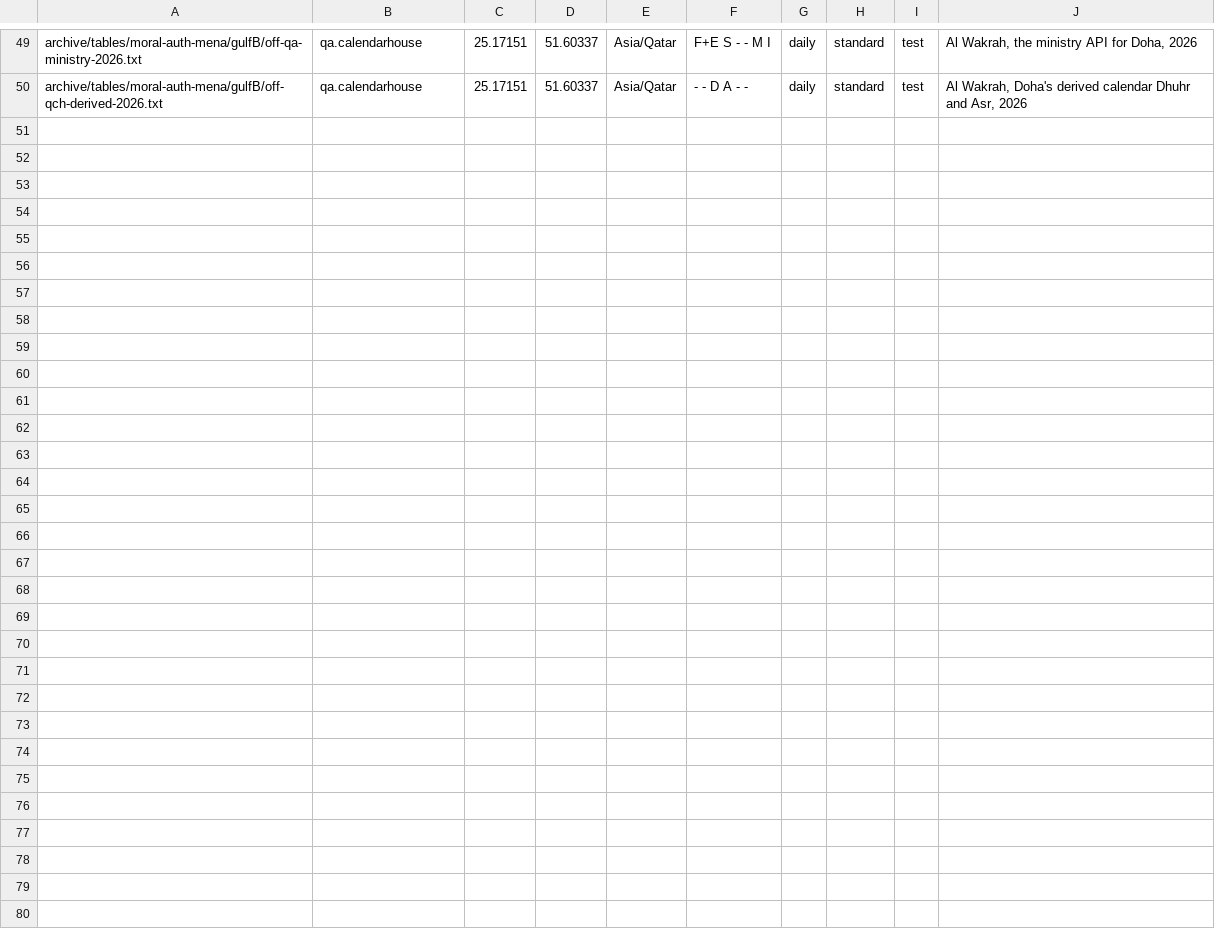
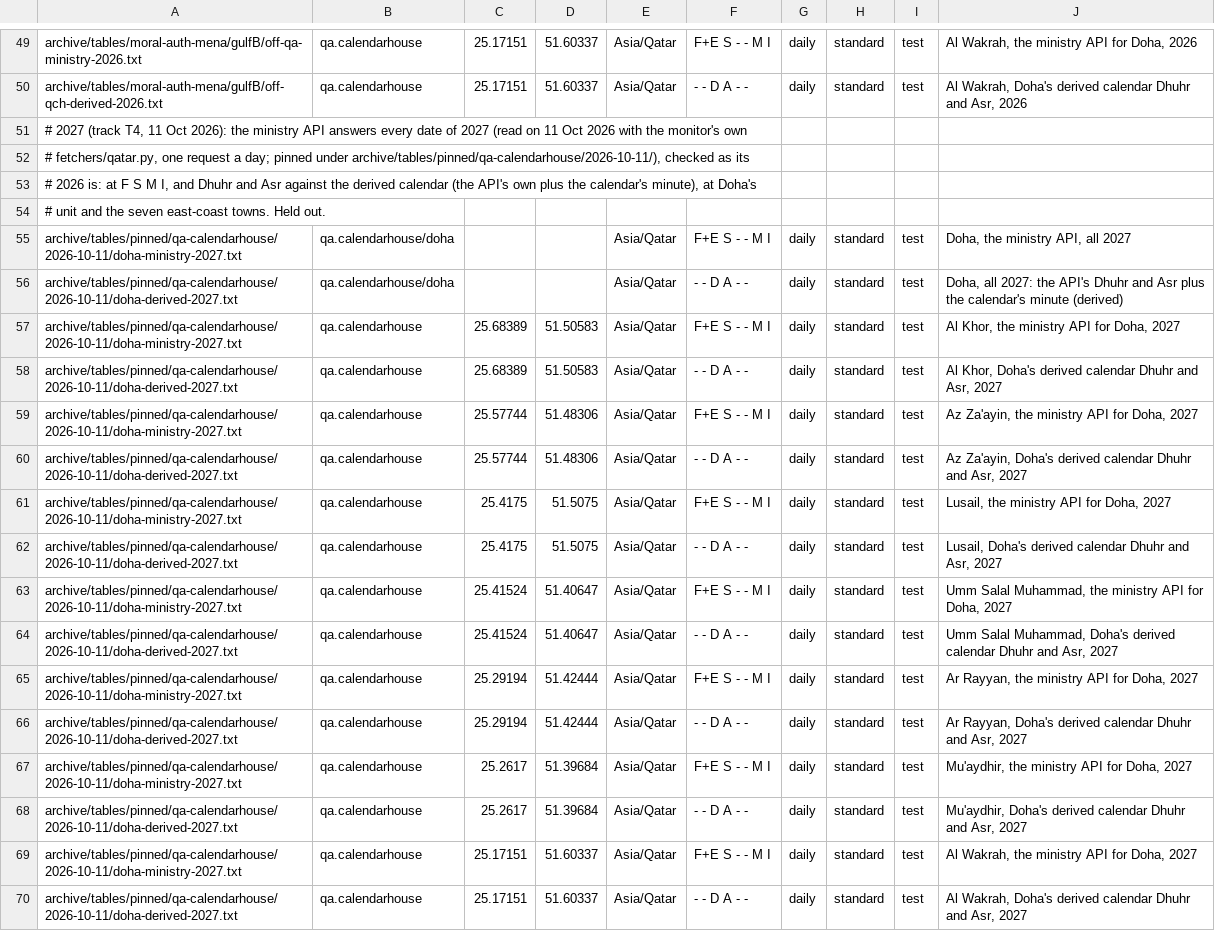
Before and after one commit to MohamedAbulgasem/Taqwa, a TSV file: tools/timetables/official/gate/qa-calendarhouse.tsv, drawn as a sheet; only a part is shown, gaps mark what is left out.

Commit message:
Qatar: the ministry's 2027 gated, Ramadan's Maghrib and Isha 8 s later for its 25 February

```diff
--- a/tools/timetables/official/gate/qa-calendarhouse.tsv
+++ b/tools/timetables/official/gate/qa-calendarhouse.tsv
@@ -50 +50,21 @@ archive/tables/moral-auth-mena/gulfB/off-qa-ministry-2026.txt	qa.calendarhouse	2
 archive/tables/moral-auth-mena/gulfB/off-qch-derived-2026.txt	qa.calendarhouse	25.17151	51.60337	Asia/Qatar	- - D A - -	daily	standard	test	Al Wakrah, Doha's derived calendar Dhuhr and Asr, 2026
+# 2027 (track T4, 11 Oct 2026): the ministry API answers every date of 2027 (read on 11 Oct 2026 with the monitor's own
+# fetchers/qatar.py, one request a day; pinned under archive/tables/pinned/qa-calendarhouse/2026-10-11/), checked as its
+# 2026 is: at F S M I, and Dhuhr and Asr against the derived calendar (the API's own plus the calendar's minute), at Doha's
+# unit and the seven east-coast towns. Held out.
+archive/tables/pinned/qa-calendarhouse/2026-10-11/doha-ministry-2027.txt	qa.calendarhouse/doha			Asia/Qatar	F+E S - - M I	daily	standard	test	Doha, the ministry API, all 2027
+archive/tables/pinned/qa-calendarhouse/2026-10-11/doha-derived-2027.txt	qa.calendarhouse/doha			Asia/Qatar	- - D A - -	daily	standard	test	Doha, all 2027: the API's Dhuhr and Asr plus the calendar's minute (derived)
+archive/tables/pinned/qa-calendarhouse/2026-10-11/doha-ministry-2027.txt	qa.calendarhouse	25.68389	51.50583	Asia/Qatar	F+E S - - M I	daily	standard	test	Al Khor, the ministry API for Doha, 2027
+archive/tables/pinned/qa-calendarhouse/2026-10-11/doha-derived-2027.txt	qa.calendarhouse	25.68389	51.50583	Asia/Qatar	- - D A - -	daily	standard	test	Al Khor, Doha's derived calendar Dhuhr and Asr, 2027
+archive/tables/pinned/qa-calendarhouse/2026-10-11/doha-ministry-2027.txt	qa.calendarhouse	25.57744	51.48306	Asia/Qatar	F+E S - - M I	daily	standard	test	Az Za'ayin, the ministry API for Doha, 2027
+archive/tables/pinned/qa-calendarhouse/2026-10-11/doha-derived-2027.txt	qa.calendarhouse	25.57744	51.48306	Asia/Qatar	- - D A - -	daily	standard	test	Az Za'ayin, Doha's derived calendar Dhuhr and Asr, 2027
+archive/tables/pinned/qa-calendarhouse/2026-10-11/doha-ministry-2027.txt	qa.calendarhouse	25.4175	51.5075	Asia/Qatar	F+E S - - M I	daily	standard	test	Lusail, the ministry API for Doha, 2027
+archive/tables/pinned/qa-calendarhouse/2026-10-11/doha-derived-2027.txt	qa.calendarhouse	25.4175	51.5075	Asia/Qatar	- - D A - -	daily	standard	test	Lusail, Doha's derived calendar Dhuhr and Asr, 2027
+archive/tables/pinned/qa-calendarhouse/2026-10-11/doha-ministry-2027.txt	qa.calendarhouse	25.41524	51.40647	Asia/Qatar	F+E S - - M I	daily	standard	test	Umm Salal Muhammad, the ministry API for Doha, 2027
+archive/tables/pinned/qa-calendarhouse/2026-10-11/doha-derived-2027.txt	qa.calendarhouse	25.41524	51.40647	Asia/Qatar	- - D A - -	daily	standard	test	Umm Salal Muhammad, Doha's derived calendar Dhuhr and Asr, 2027
+archive/tables/pinned/qa-calendarhouse/2026-10-11/doha-ministry-2027.txt	qa.calendarhouse	25.29194	51.42444	Asia/Qatar	F+E S - - M I	daily	standard	test	Ar Rayyan, the ministry API for Doha, 2027
+archive/tables/pinned/qa-calendarhouse/2026-10-11/doha-derived-2027.txt	qa.calendarhouse	25.29194	51.42444	Asia/Qatar	- - D A - -	daily	standard	test	Ar Rayyan, Doha's derived calendar Dhuhr and Asr, 2027
+archive/tables/pinned/qa-calendarhouse/2026-10-11/doha-ministry-2027.txt	qa.calendarhouse	25.2617	51.39684	Asia/Qatar	F+E S - - M I	daily	standard	test	Mu'aydhir, the ministry API for Doha, 2027
+archive/tables/pinned/qa-calendarhouse/2026-10-11/doha-derived-2027.txt	qa.calendarhouse	25.2617	51.39684	Asia/Qatar	- - D A - -	daily	standard	test	Mu'aydhir, Doha's derived calendar Dhuhr and Asr, 2027
+archive/tables/pinned/qa-calendarhouse/2026-10-11/doha-ministry-2027.txt	qa.calendarhouse	25.17151	51.60337	Asia/Qatar	F+E S - - M I	daily	standard	test	Al Wakrah, the ministry API for Doha, 2027
+archive/tables/pinned/qa-calendarhouse/2026-10-11/doha-derived-2027.txt	qa.calendarhouse	25.17151	51.60337	Asia/Qatar	- - D A - -	daily	standard	test	Al Wakrah, Doha's derived calendar Dhuhr and Asr, 2027
```
Also changed, not shown: 1 other file.
